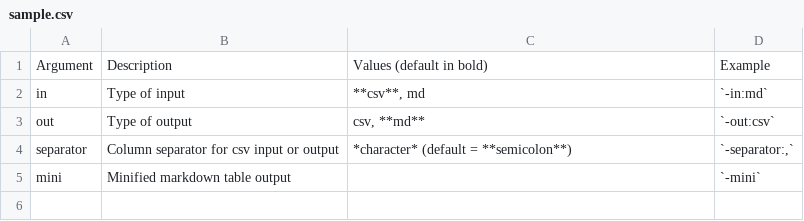
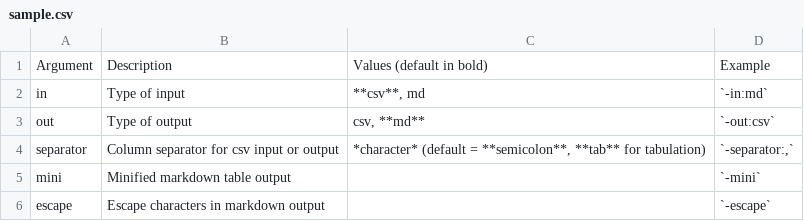
Before and after one commit to michelcaradec/mdtable, a CSV file: samples/sample.csv, drawn as a sheet.

Commit message:
escape option

```diff
--- a/samples/sample.csv
+++ b/samples/sample.csv
@@ -3,3 +3,4 @@ in;Type of input;**csv**, md;`-in:md`
 out;Type of output;csv, **md**;`-out:csv`
-separator;Column separator for csv input or output;*character* (default = **semicolon**);`-separator:,`
+separator;Column separator for csv input or output;*character* (default = **semicolon**, **tab** for tabulation);`-separator:,`
 mini;Minified markdown table output;;`-mini`
+escape;Escape characters in markdown output;;`-escape`
```
Also changed, not shown: 3 other files.
